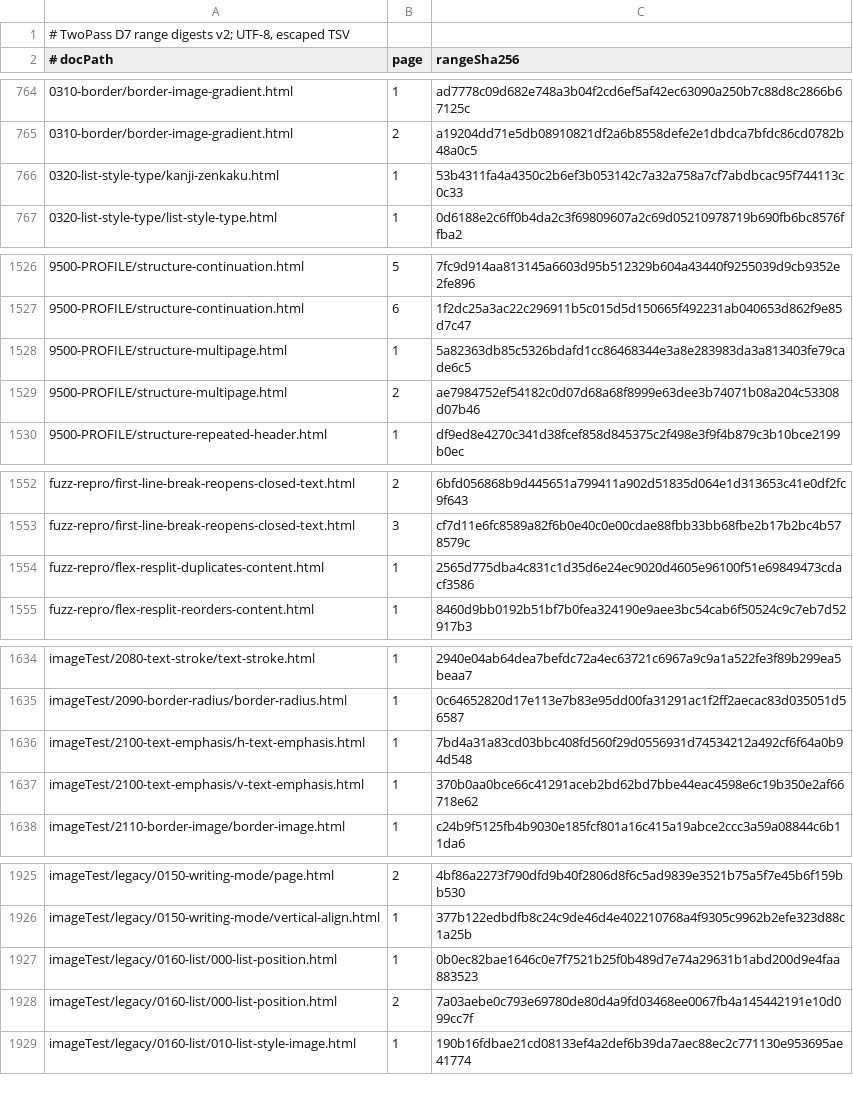
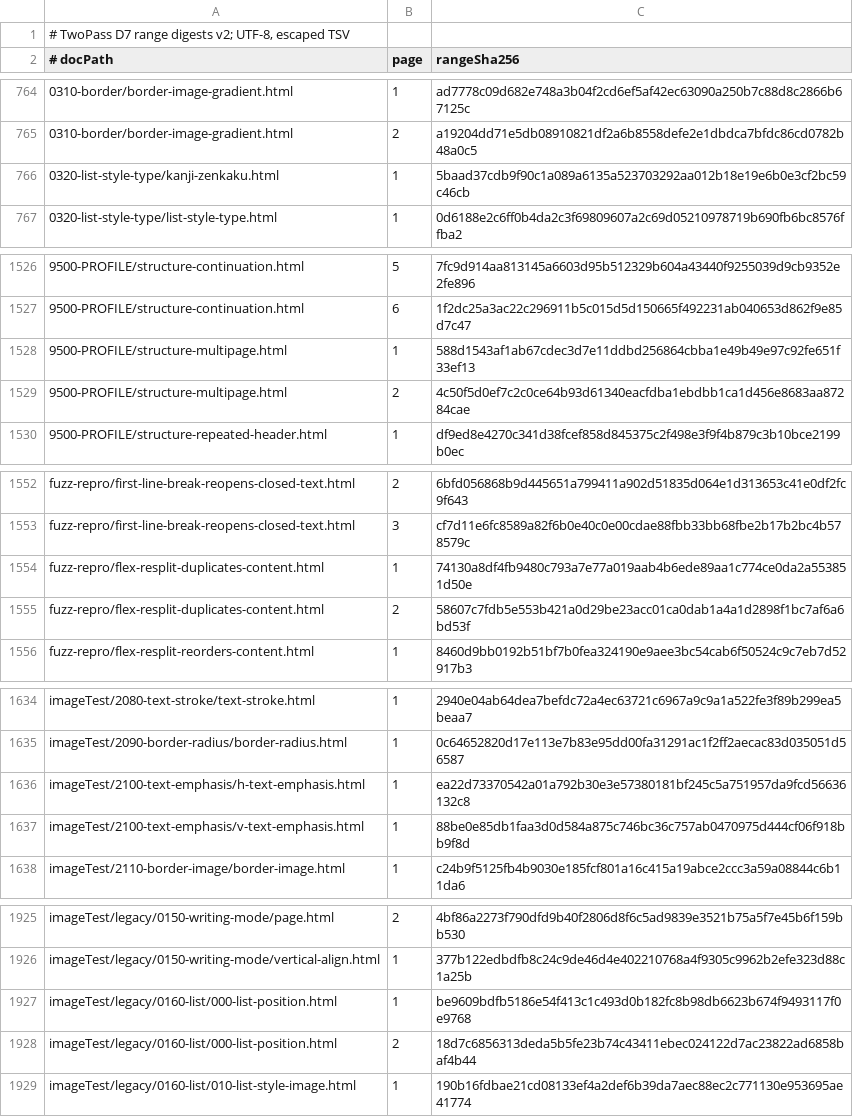
Before and after one commit to zamasoftnet/foliojet, a TSV file: files/unittest/twopass-digest/digests.tsv, drawn as a sheet; only a part is shown, gaps mark what is left out; the diff covers the shown part only.

```diff
--- a/files/unittest/twopass-digest/digests.tsv
+++ b/files/unittest/twopass-digest/digests.tsv
@@ -765,3 +765,3 @@
 0310-border/border-image-gradient.html	2	a19204dd71e5db08910821df2a6b8558defe2e1dbdca7bfdc86cd0782b48a0c5
-0320-list-style-type/kanji-zenkaku.html	1	53b4311fa4a4350c2b6ef3b053142c7a32a758a7cf7abdbcac95f744113c0c33
+0320-list-style-type/kanji-zenkaku.html	1	5baad37cdb9f90c1a089a6135a523703292aa012b18e19e6b0e3cf2bc59c46cb
 0320-list-style-type/list-style-type.html	1	0d6188e2c6ff0b4da2c3f69809607a2c69d05210978719b690fb6bc8576ffba2
@@ -1527,4 +1527,4 @@
 9500-PROFILE/structure-continuation.html	6	1f2dc25a3ac22c296911b5c015d5d150665f492231ab040653d862f9e85d7c47
-9500-PROFILE/structure-multipage.html	1	5a82363db85c5326bdafd1cc86468344e3a8e283983da3a813403fe79cade6c5
-9500-PROFILE/structure-multipage.html	2	ae7984752ef54182c0d07d68a68f8999e63dee3b74071b08a204c53308d07b46
+9500-PROFILE/structure-multipage.html	1	588d1543af1ab67cdec3d7e11ddbd256864cbba1e49b49e97c92fe651f33ef13
+9500-PROFILE/structure-multipage.html	2	4c50f5d0ef7c2c0ce64b93d61340eacfdba1ebdbb1ca1d456e8683aa87284cae
 9500-PROFILE/structure-repeated-header.html	1	df9ed8e4270c341d38fcef858d845375c2f498e3f9f4b879c3b10bce2199b0ec
@@ -1553,3 +1553,4 @@ fuzz-repro/first-line-break-reopens-closed-text.html	2	6bfd056868b9d445651a79941
 fuzz-repro/first-line-break-reopens-closed-text.html	3	cf7d11e6fc8589a82f6b0e40c0e00cdae88fbb33bb68fbe2b17b2bc4b578579c
-fuzz-repro/flex-resplit-duplicates-content.html	1	2565d775dba4c831c1d35d6e24ec9020d4605e96100f51e69849473cdacf3586
+fuzz-repro/flex-resplit-duplicates-content.html	1	74130a8df4fb9480c793a7e77a019aab4b6ede89aa1c774ce0da2a553851d50e
+fuzz-repro/flex-resplit-duplicates-content.html	2	58607c7fdb5e553b421a0d29be23acc01ca0dab1a4a1d2898f1bc7af6a6bd53f
 fuzz-repro/flex-resplit-reorders-content.html	1	8460d9bb0192b51bf7b0fea324190e9aee3bc54cab6f50524c9c7eb7d52917b3
@@ -1635,4 +1635,4 @@ imageTest/2080-text-stroke/text-stroke.html	1	2940e04ab64dea7befdc72a4ec63721c69
 imageTest/2090-border-radius/border-radius.html	1	0c64652820d17e113e7b83e95dd00fa31291ac1f2ff2aecac83d035051d56587
-imageTest/2100-text-emphasis/h-text-emphasis.html	1	7bd4a31a83cd03bbc408fd560f29d0556931d74534212a492cf6f64a0b94d548
-imageTest/2100-text-emphasis/v-text-emphasis.html	1	370b0aa0bce66c41291aceb2bd62bd7bbe44eac4598e6c19b350e2af66718e62
+imageTest/2100-text-emphasis/h-text-emphasis.html	1	ea22d73370542a01a792b30e3e57380181bf245c5a751957da9fcd56636132c8
+imageTest/2100-text-emphasis/v-text-emphasis.html	1	88be0e85db1faa3d0d584a875c746bc36c757ab0470975d444cf06f918bb9f8d
 imageTest/2110-border-image/border-image.html	1	c24b9f5125fb4b9030e185fcf801a16c415a19abce2ccc3a59a08844c6b11da6
@@ -1926,4 +1926,4 @@ imageTest/legacy/0150-writing-mode/page.html	2	4bf86a2273f790dfd9b40f2806d8f6c5a
 imageTest/legacy/0150-writing-mode/vertical-align.html	1	377b122edbdfb8c24c9de46d4e402210768a4f9305c9962b2efe323d88c1a25b
-imageTest/legacy/0160-list/000-list-position.html	1	0b0ec82bae1646c0e7f7521b25f0b489d7e74a29631b1abd200d9e4faa883523
-imageTest/legacy/0160-list/000-list-position.html	2	7a03aebe0c793e69780de80d4a9fd03468ee0067fb4a145442191e10d099cc7f
+imageTest/legacy/0160-list/000-list-position.html	1	be9609bdfb5186e54f413c1c493d0b182fc8b98db6623b674f9493117f0e9768
+imageTest/legacy/0160-list/000-list-position.html	2	18d7c6856313deda5b5fe23b74c43411ebec024122d7ac23822ad6858baf4b44
 imageTest/legacy/0160-list/010-list-style-image.html	1	190b16fdbae21cd08133ef4a2def6b39da7aec88ec2c771130e953695ae41774
```
Also changed, not shown: 1 removed row and 27 edited cells elsewhere in this file, 7 other files.
